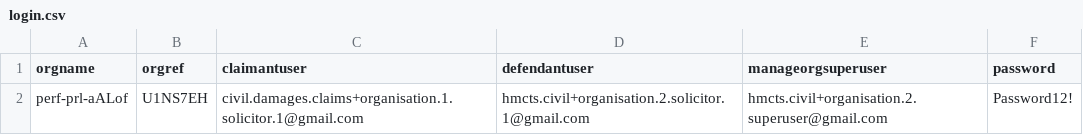
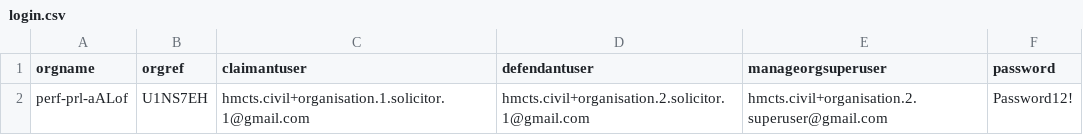
Before and after one commit to hmcts/civil-performance, a CSV file: src/gatling/resources/login.csv, drawn as a sheet.

```diff
--- a/src/gatling/resources/login.csv
+++ b/src/gatling/resources/login.csv
@@ -1,2 +1,2 @@
 orgname,orgref,claimantuser,defendantuser,manageorgsuperuser,password
-perf-prl-aALof,U1NS7EH,civil.damages.claims+organisation.1.solicitor.1@gmail.com,hmcts.civil+organisation.2.solicitor.1@gmail.com,hmcts.civil+organisation.2.superuser@gmail.com,Password12!
+perf-prl-aALof,U1NS7EH,hmcts.civil+organisation.1.solicitor.1@gmail.com,hmcts.civil+organisation.2.solicitor.1@gmail.com,hmcts.civil+organisation.2.superuser@gmail.com,Password12!
```
Also changed, not shown: FinalcaseIds.csv, 4 other files.
